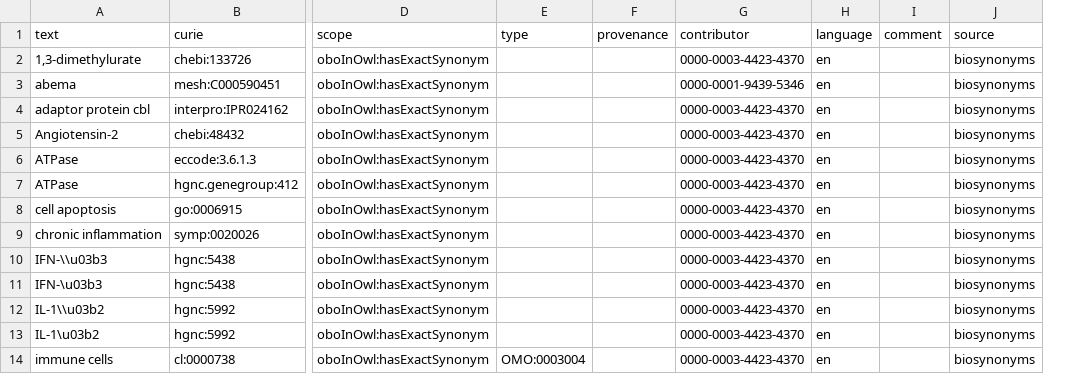
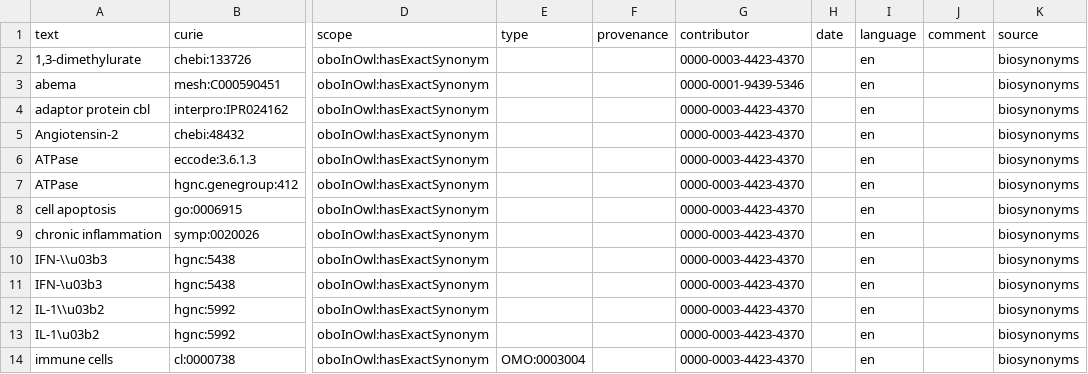
Before and after one commit to biopragmatics/biosynonyms, a TSV file: src/biosynonyms/resources/positives.tsv, drawn as a sheet; only a part is shown, gaps mark what is left out; the diff names each change by its address in the sheet, - before the commit and + after, or states it on an @@ line.

Commit message:
Add date

```diff
--- a/src/biosynonyms/resources/positives.tsv
+++ b/src/biosynonyms/resources/positives.tsv
+column H (date), empty
```
Also changed, not shown: 4 other files.
